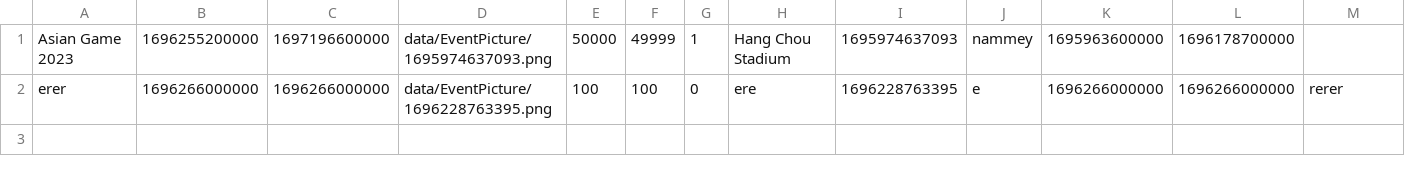
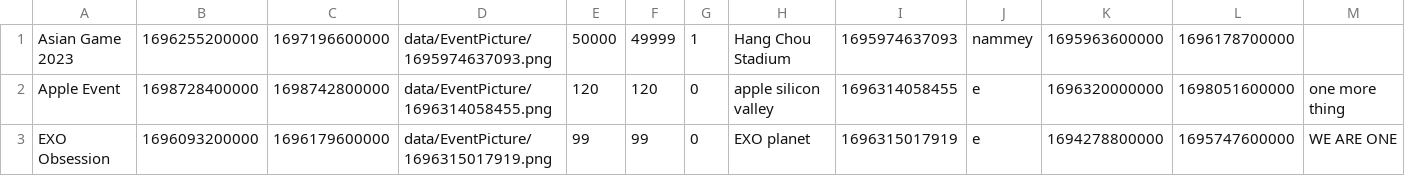
Before and after one commit to aeuro7/Java-EventManager-Project, a CSV file: data/event.csv, drawn as a sheet.

Commit message:
fix link and add event

```diff
--- a/data/event.csv
+++ b/data/event.csv
@@ -1,2 +1,3 @@
 Asian Game 2023,1696255200000,1697196600000,data/EventPicture/1695974637093.png,50000,49999,1,Hang Chou Stadium,1695974637093,nammey,1695963600000,1696178700000,
-erer,1696266000000,1696266000000,data/EventPicture/1696228763395.png,100,100,0,ere,1696228763395,e,1696266000000,1696266000000,rerer
+Apple Event,1698728400000,1698742800000,data/EventPicture/1696314058455.png,120,120,0,apple silicon valley,1696314058455,e,1696320000000,1698051600000,one more thing
+EXO Obsession,1696093200000,1696179600000,data/EventPicture/1696315017919.png,99,99,0,EXO planet,1696315017919,e,1694278800000,1695747600000,WE ARE ONE
```
Also changed, not shown: data/login.csv, 11 other files.
